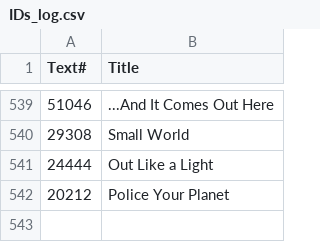
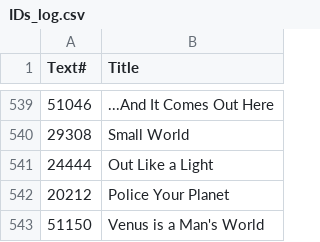
Before and after one commit to ben-n93/pg_scifi_twitter_bot, a CSV file: data/IDs_log.csv, drawn as a sheet; only a part is shown, gaps mark what is left out; the diff names each change by its address in the sheet, - before the commit and + after, or states it on an @@ line.

Commit message:
update

```diff
--- a/data/IDs_log.csv
+++ b/data/IDs_log.csv
+row 543: 51150 | Venus is a Man's World
```
